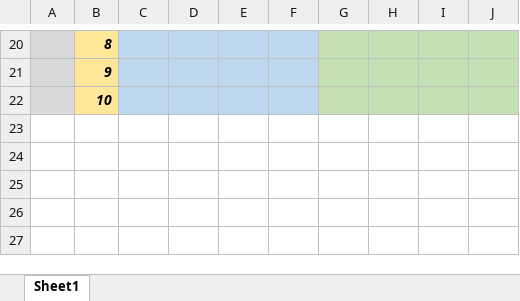
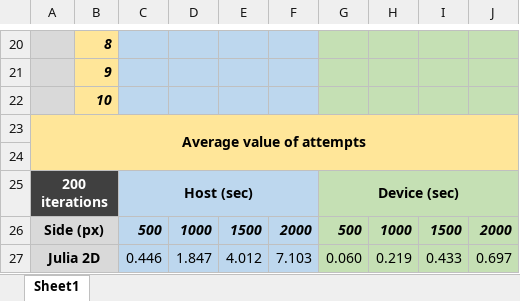
Before and after one commit to EugenyCh/ZFolder, an Excel workbook: Time 2D — копия.xlsx, sheet Sheet1, drawn as a sheet; only a part is shown, gaps mark what is left out; values as stored, in another font and other column widths than the file's, no borders; the diff names each change by its address in the sheet, - before the commit and + after, or states it on an @@ line.

Commit message:
Time01

```diff
--- a/Time 2D — копия.xlsx (sheet Sheet1)
+++ b/Time 2D — копия.xlsx (sheet Sheet1)
+row 23: Average value of attempts
+row 24: (empty)
+row 25: 200 iterations |  | Host (sec) |  |  |  | Device (sec)
+row 26: Side (px) |  | 500 | 1000 | 1500 | 2000 | 500 | 1000 | 1500 | 2000
+row 27: Julia 2D |  | 0.446 | 1.847 | 4.012 | 7.103 | 0.060 | 0.219 | 0.433 | 0.697
```
Also changed, not shown: Time 2D.xlsx.
